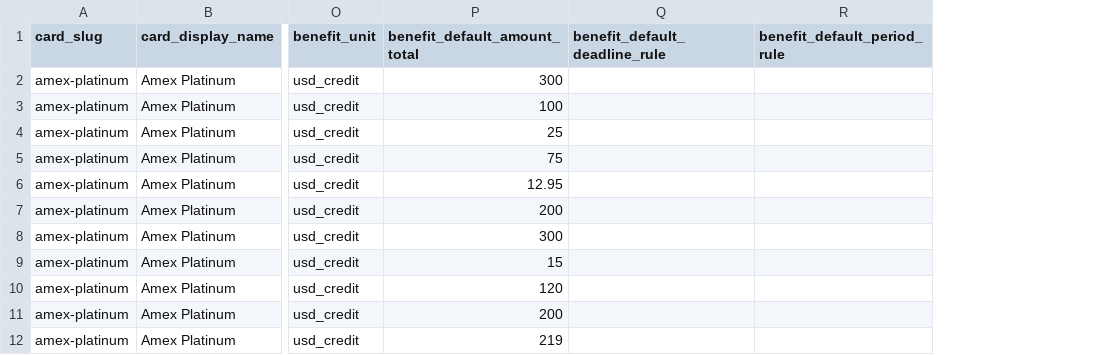
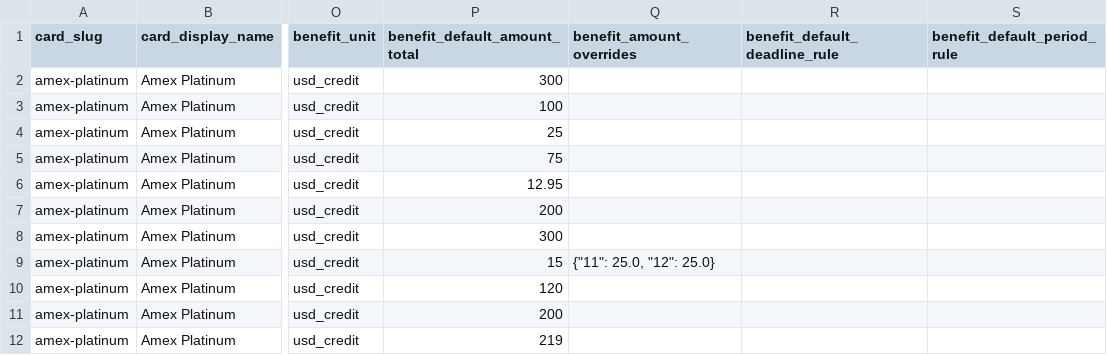
Before and after one commit to lukeckt2/credit-card-benefit-tracker, a CSV file: new_card/AmexPlatinum.csv, drawn as a sheet; only a part is shown, gaps mark what is left out; the diff names each change by its address in the sheet, - before the commit and + after, or states it on an @@ line.

Commit message:
feat(rollover): add amount_overrides to benefit definitions and related updates

```diff
--- a/new_card/AmexPlatinum.csv
+++ b/new_card/AmexPlatinum.csv
+column Q (benefit_amount_overrides), row 9: {"11": 25.0, "12": 25.0}
```
Also changed, not shown: new_card/AmexGold.csv, new_card/BOA Alaska Summit.csv, 13 other files.
